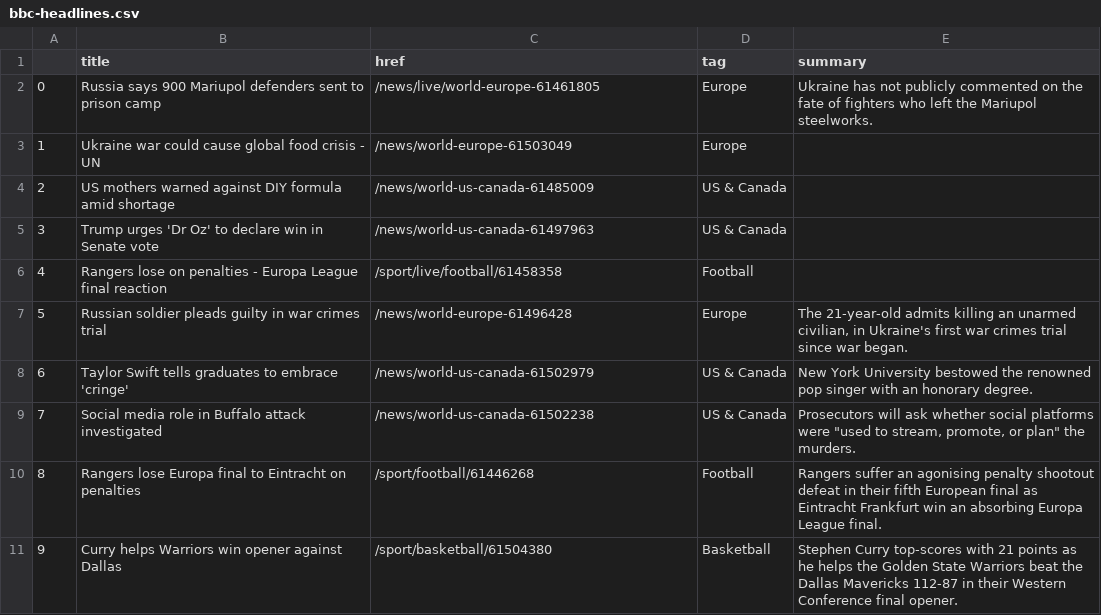
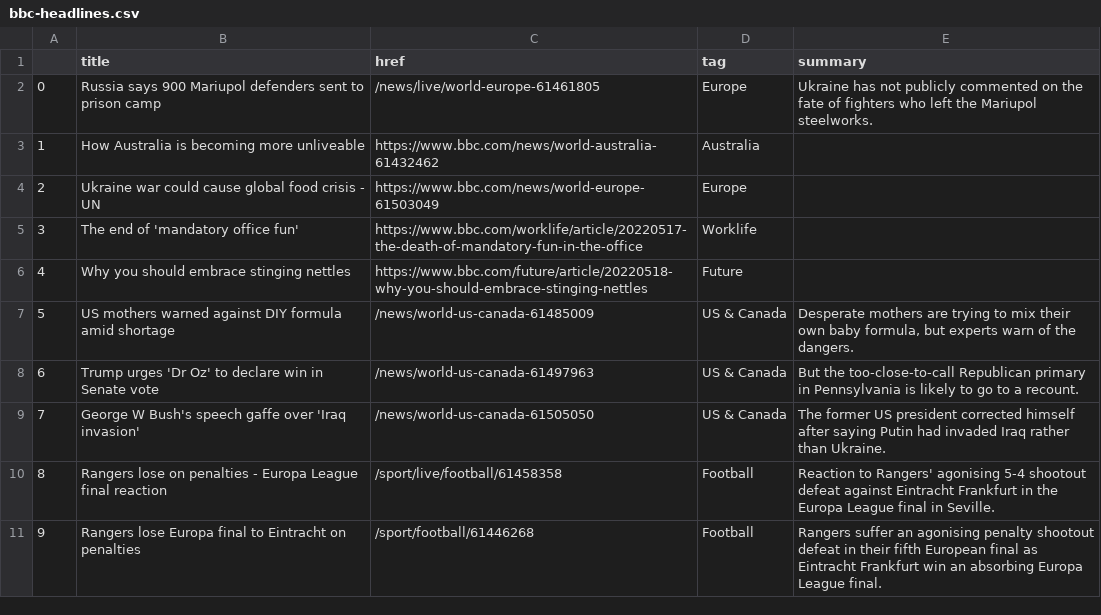
Before and after one commit to EMendy/Scraper_Info, a CSV file: bbc-headlines.csv, drawn as a sheet; only a part is shown; the diff covers the shown part only.

```diff
--- a/bbc-headlines.csv
+++ b/bbc-headlines.csv
@@ -2,10 +2,10 @@
 0,Russia says 900 Mariupol defenders sent to prison camp,/news/live/world-europe-61461805,Europe,Ukraine has not publicly commented on the fate of fighters who left the Mariupol steelworks.
-1,Ukraine war could cause global food crisis - UN,/news/world-europe-61503049,Europe,
-2,US mothers warned against DIY formula amid shortage,/news/world-us-canada-61485009,US & Canada,
-3,Trump urges 'Dr Oz' to declare win in Senate vote,/news/world-us-canada-61497963,US & Canada,
-4,Rangers lose on penalties - Europa League final reaction,/sport/live/football/61458358,Football,
-5,Russian soldier pleads guilty in war crimes trial,/news/world-europe-61496428,Europe,"The 21-year-old admits killing an unarmed civilian, in Ukraine's first war crimes trial since war began."
-6,Taylor Swift tells graduates to embrace 'cringe',/news/world-us-canada-61502979,US & Canada,New York University bestowed the renowned pop singer with an honorary degree.
-7,Social media role in Buffalo attack investigated,/news/world-us-canada-61502238,US & Canada,"Prosecutors will ask whether social platforms were ""used to stream, promote, or plan"" the murders."
-8,Rangers lose Europa final to Eintracht on penalties,/sport/football/61446268,Football,Rangers suffer an agonising penalty shootout defeat in their fifth European final as Eintracht Frankfurt win an absorbing Europa League final.
-9,Curry helps Warriors win opener against Dallas,/sport/basketball/61504380,Basketball,Stephen Curry top-scores with 21 points as he helps the Golden State Warriors beat the Dallas Mavericks 112-87 in their Western Conference final opener.
+1,How Australia is becoming more unliveable,https://www.bbc.com/news/world-australia-61432462,Australia,
+2,Ukraine war could cause global food crisis - UN,https://www.bbc.com/news/world-europe-61503049,Europe,
+3,The end of 'mandatory office fun',https://www.bbc.com/worklife/article/20220517-the-death-of-mandatory-fun-in-the-office,Worklife,
+4,Why you should embrace stinging nettles,https://www.bbc.com/future/article/20220518-why-you-should-embrace-stinging-nettles,Future,
+5,US mothers warned against DIY formula amid shortage,/news/world-us-canada-61485009,US & Canada,"Desperate mothers are trying to mix their own baby formula, but experts warn of the dangers."
+6,Trump urges 'Dr Oz' to declare win in Senate vote,/news/world-us-canada-61497963,US & Canada,But the too-close-to-call Republican primary in Pennsylvania is likely to go to a recount.
+7,George W Bush's speech gaffe over 'Iraq invasion',/news/world-us-canada-61505050,US & Canada,The former US president corrected himself after saying Putin had invaded Iraq rather than Ukraine.
+8,Rangers lose on penalties - Europa League final reaction,/sport/live/football/61458358,Football,Reaction to Rangers' agonising 5-4 shootout defeat against Eintracht Frankfurt in the Europa League final in Seville.
+9,Rangers lose Europa final to Eintracht on penalties,/sport/football/61446268,Football,Rangers suffer an agonising penalty shootout defeat in their fifth European final as Eintracht Frankfurt win an absorbing Europa League final.
```
Also changed, not shown: 31 edited cells elsewhere in this file.
